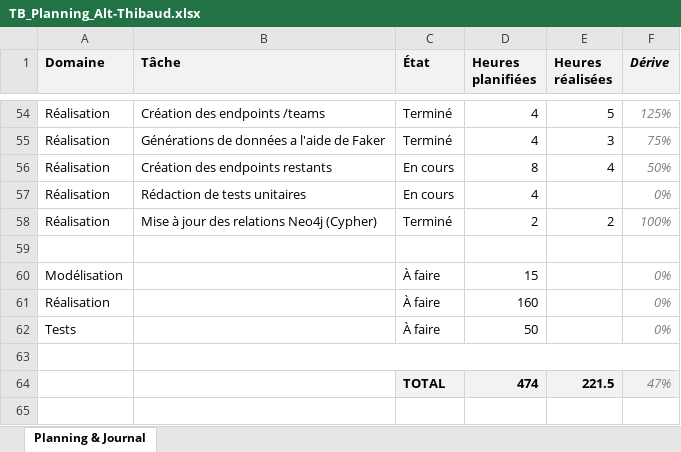
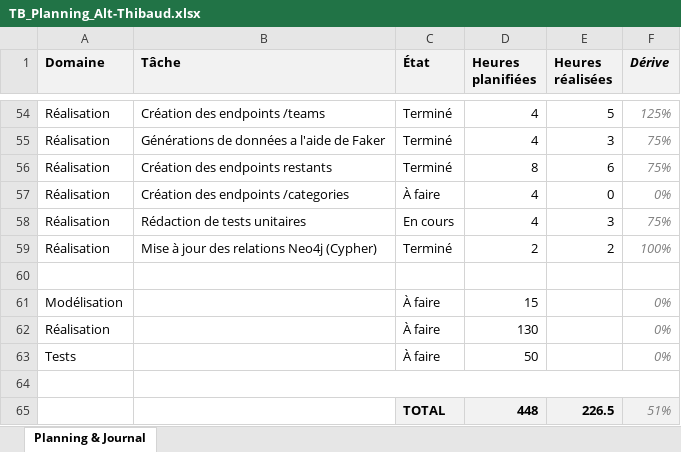
Before and after one commit to weevood/HEIG-MoonFish, an Excel workbook: 2.Documentation/Annexes/TB_Planning_Alt-Thibaud.xlsx, sheet Planning & Journal, drawn as a sheet; only a part is shown, gaps mark what is left out; values as stored, in another font and other column widths than the file's, no borders; conditional formats not drawn; removed rows and columns are numbered as before the commit, all else as after; the diff names each change by its address in the sheet, - before the commit and + after, or states it on an @@ line.

```diff
--- a/2.Documentation/Annexes/TB_Planning_Alt-Thibaud.xlsx (sheet Planning & Journal)
+++ b/2.Documentation/Annexes/TB_Planning_Alt-Thibaud.xlsx (sheet Planning & Journal)
-C56 (État): En cours
+C56 (État): Terminé
-E56 (Heures réalisées): 4
+E56 (Heures réalisées): 6
-F56 (Dérive): 50%
+F56 (Dérive): 75%
+row 57: Réalisation | Création des endpoints /categories | À faire | 4 | 0 | 0%
-E58 (Heures réalisées): (empty)
+E58 (Heures réalisées): 3
-F58 (Dérive): 0%
+F58 (Dérive): 75%
-D62 (Heures planifiées): 160
+D62 (Heures planifiées): 130
-row 64:  |  | TOTAL | 474 | 221.5 | 47%
+row 65:  |  | TOTAL | 448 | 226.5 | 51%
```
Also changed, not shown: formulas that keep their value, 29 other files.
